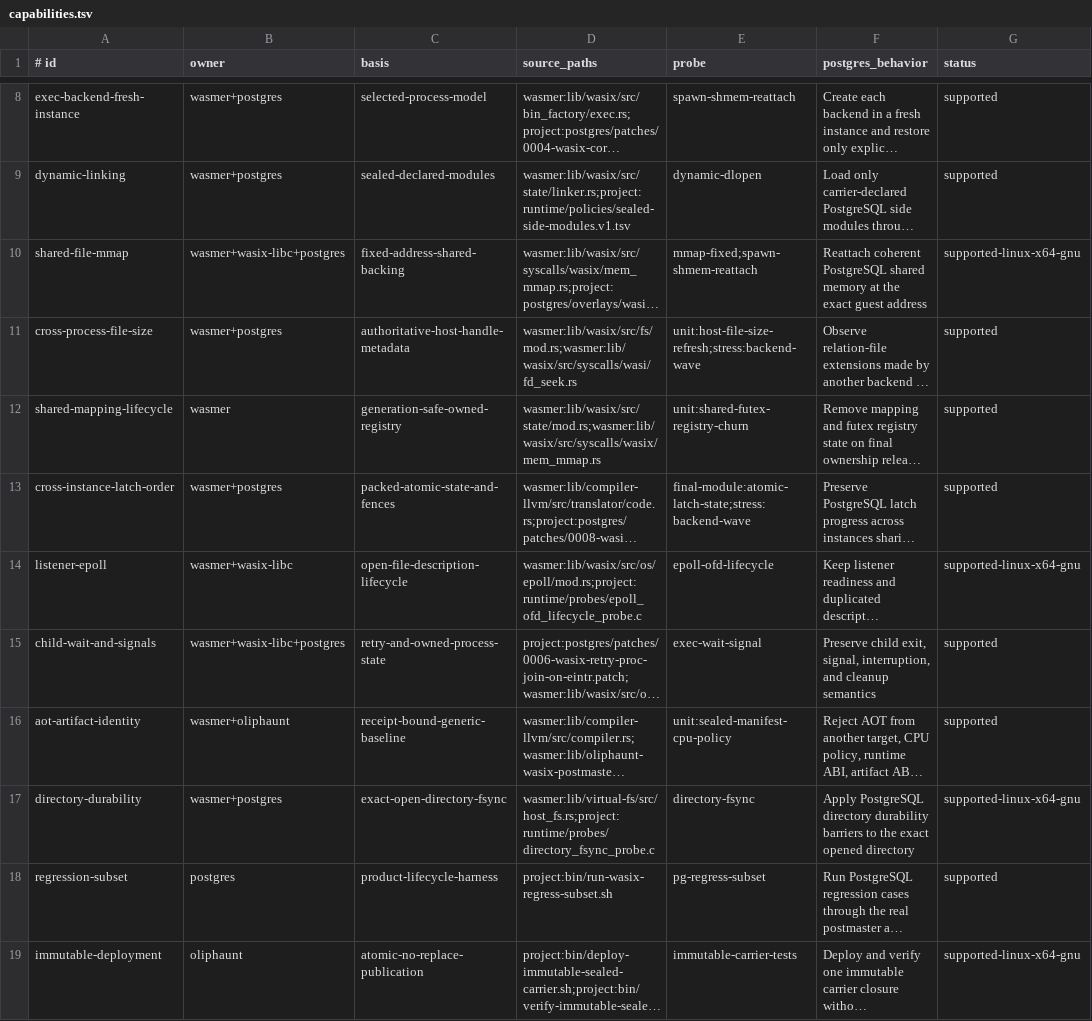
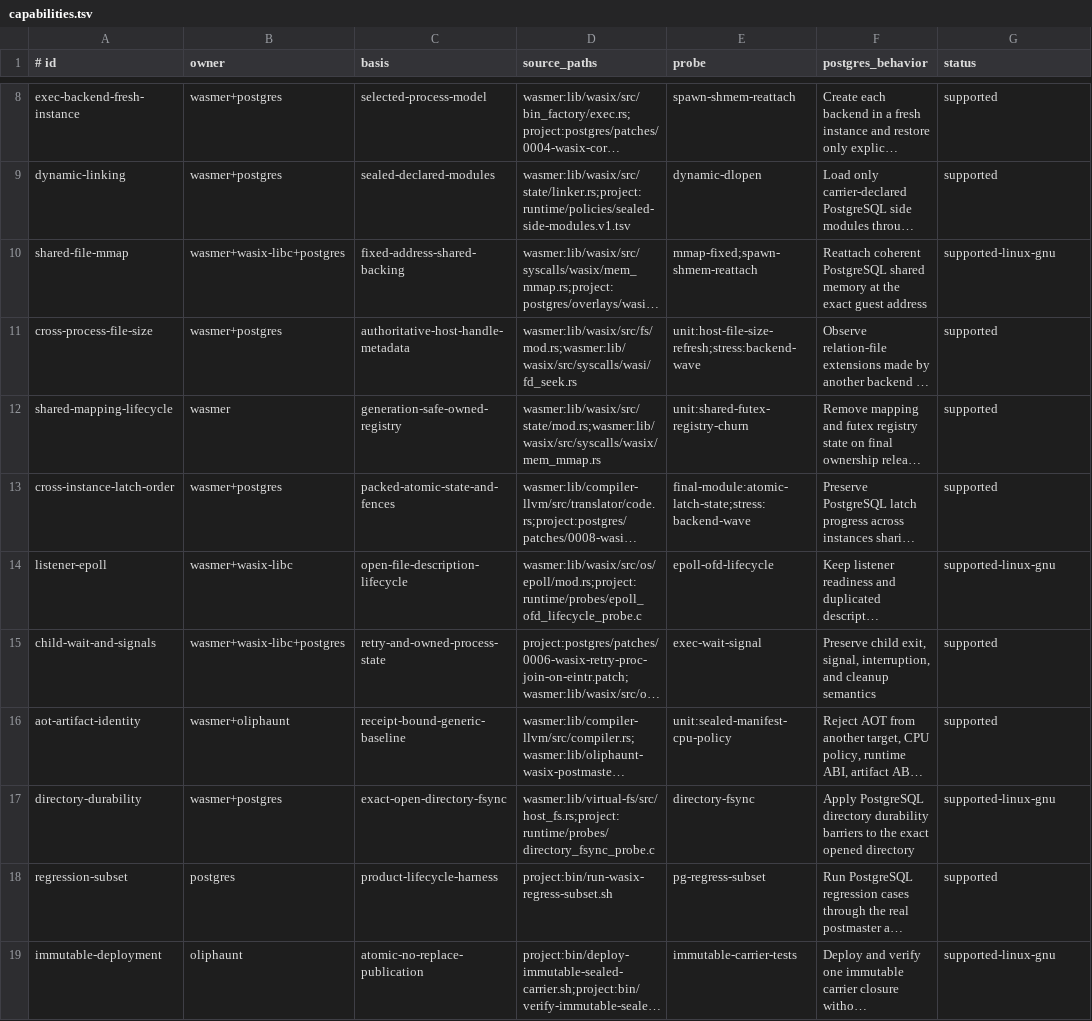
Before and after one commit to f0rr0/oliphaunt, a TSV file: src/runtimes/liboliphaunt/wasix-postmaster/runtime/capabilities.tsv, drawn as a sheet; only a part is shown, gaps mark what is left out; long unchanged cells end in …; the diff names each change by its address in the sheet, - before the commit and + after, or states it on an @@ line.

Commit message:
fix(wasix): align postmaster release artifact workflow

```diff
--- a/src/runtimes/liboliphaunt/wasix-postmaster/runtime/capabilities.tsv
+++ b/src/runtimes/liboliphaunt/wasix-postmaster/runtime/capabilities.tsv
-G10 (status): supported-linux-x64-gnu
+G10 (status): supported-linux-gnu
-G14 (status): supported-linux-x64-gnu
+G14 (status): supported-linux-gnu
-G17 (status): supported-linux-x64-gnu
+G17 (status): supported-linux-gnu
-G19 (status): supported-linux-x64-gnu
+G19 (status): supported-linux-gnu
```
Also changed, not shown: 26 other files.
